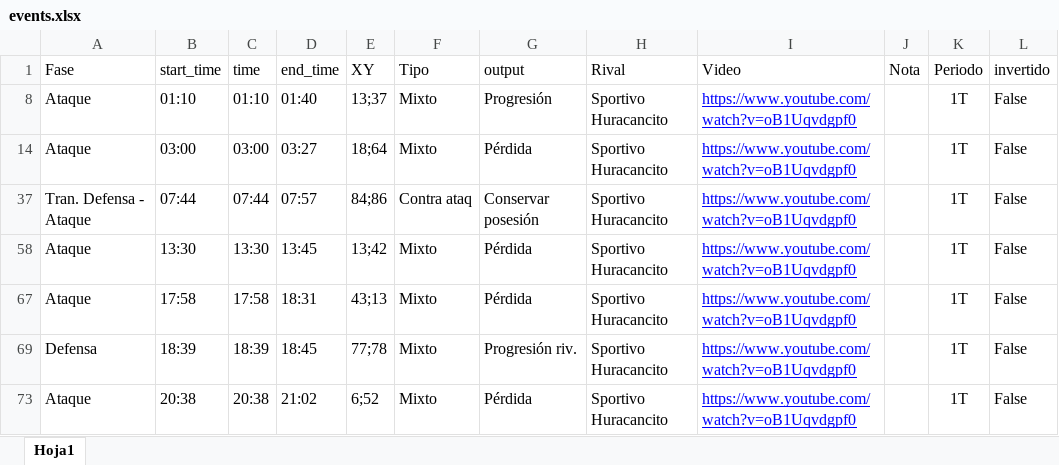
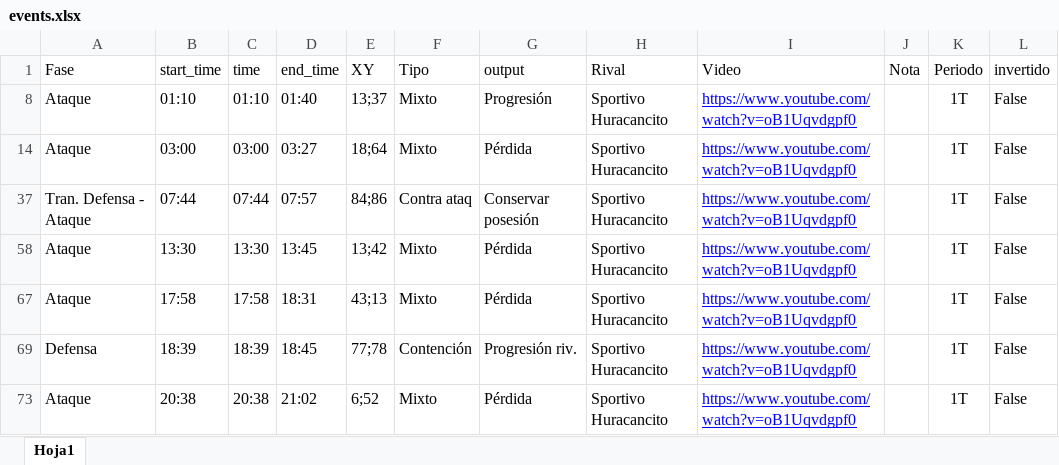
Before and after one commit to diracsportech0/racing-cayma, an Excel workbook: events.xlsx, sheet Hoja1, drawn as a sheet; values as stored, in another font and other column widths than the file's, no borders; table styles not drawn; the diff names each change by its address in the sheet, - before the commit and + after, or states it on an @@ line.

Commit message:
quitar output - de los graficos

```diff
--- a/events.xlsx (sheet Hoja1)
+++ b/events.xlsx (sheet Hoja1)
-F69 (Tipo): Mixto
+F69 (Tipo): Contención
```
Also changed, not shown: 1 other file.
